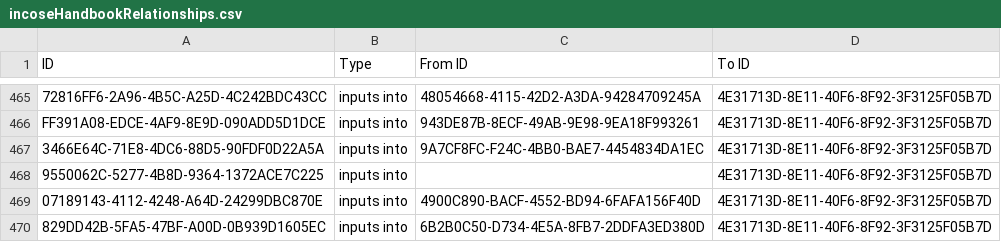
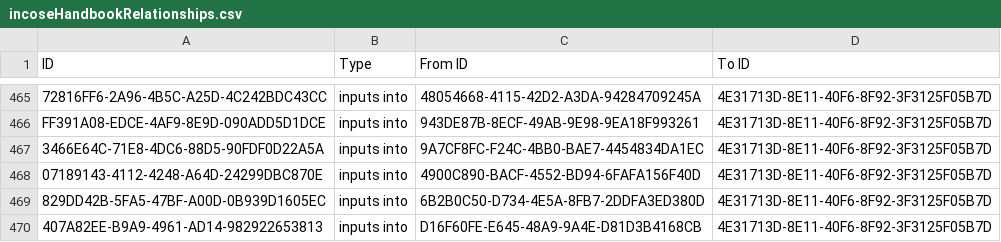
Before and after one commit to johnwelford/incoseHandbookModel, a CSV file: incoseHandbookRelationships.csv, drawn as a sheet; only a part is shown, gaps mark what is left out; the shorter side is filled out with more unchanged rows; the diff names each change by its address in the sheet, - before the commit and + after, or states it on an @@ line.

Commit message:
Add files via upload

```diff
--- a/incoseHandbookRelationships.csv
+++ b/incoseHandbookRelationships.csv
-row 468: 9550062C-5277-4B8D-9364-1372ACE7C225 | inputs into |  | 4E31713D-8E11-40F6-8F92-3F3125F05B7D
```
